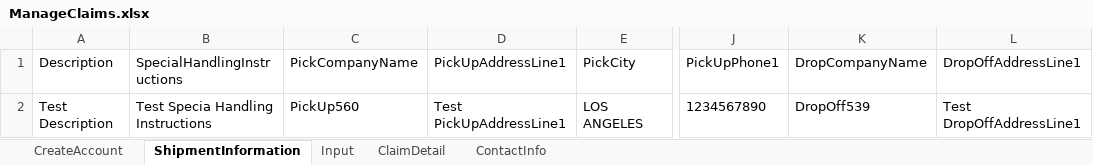
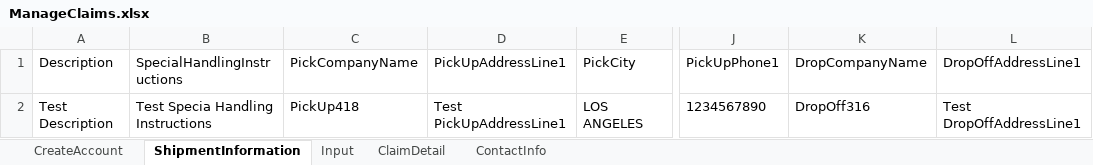
Before and after one commit to pgupta26/qualitesoft, an Excel workbook: binaries/FCfiles/ManageClaims.xlsx, sheet ShipmentInformation, drawn as a sheet; only a part is shown, gaps mark what is left out; values as stored, in another font and other column widths than the file's, no borders; the diff names each change by its address in the sheet, - before the commit and + after, or states it on an @@ line.

```diff
--- a/binaries/FCfiles/ManageClaims.xlsx (sheet ShipmentInformation)
+++ b/binaries/FCfiles/ManageClaims.xlsx (sheet ShipmentInformation)
-C2 (PickCompanyName): PickUp560
+C2 (PickCompanyName): PickUp418
-K2 (DropCompanyName): DropOff539
+K2 (DropCompanyName): DropOff316
```
Also changed, not shown: sheet Input, sheet ClaimDetail, binaries/FCfiles/FCFile.xlsx, binaries/FCfiles/ManageInvoiceTestData.xlsx, 22 other files.
